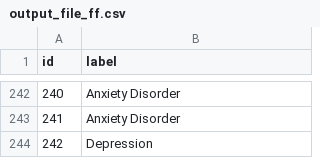
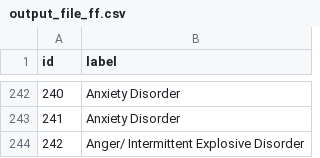
Before and after one commit to br0hit/COMSYS, a CSV file: text-classification/submission/output_file_ff.csv, drawn as a sheet; only a part is shown, gaps mark what is left out; the diff covers the shown part only.

```diff
--- a/text-classification/submission/output_file_ff.csv
+++ b/text-classification/submission/output_file_ff.csv
@@ -243,2 +243,2 @@ id,label
 241,Anxiety Disorder
-242,Depression
+242,Anger/ Intermittent Explosive Disorder
```
Also changed, not shown: 13 edited cells elsewhere in this file, 2 other files.
